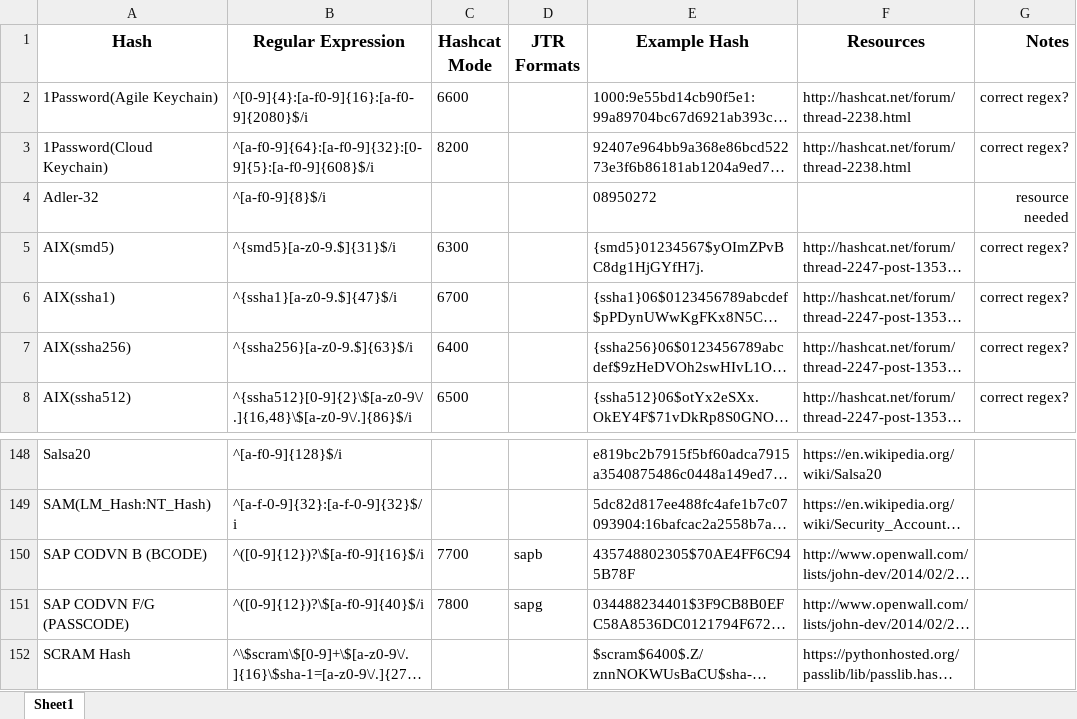
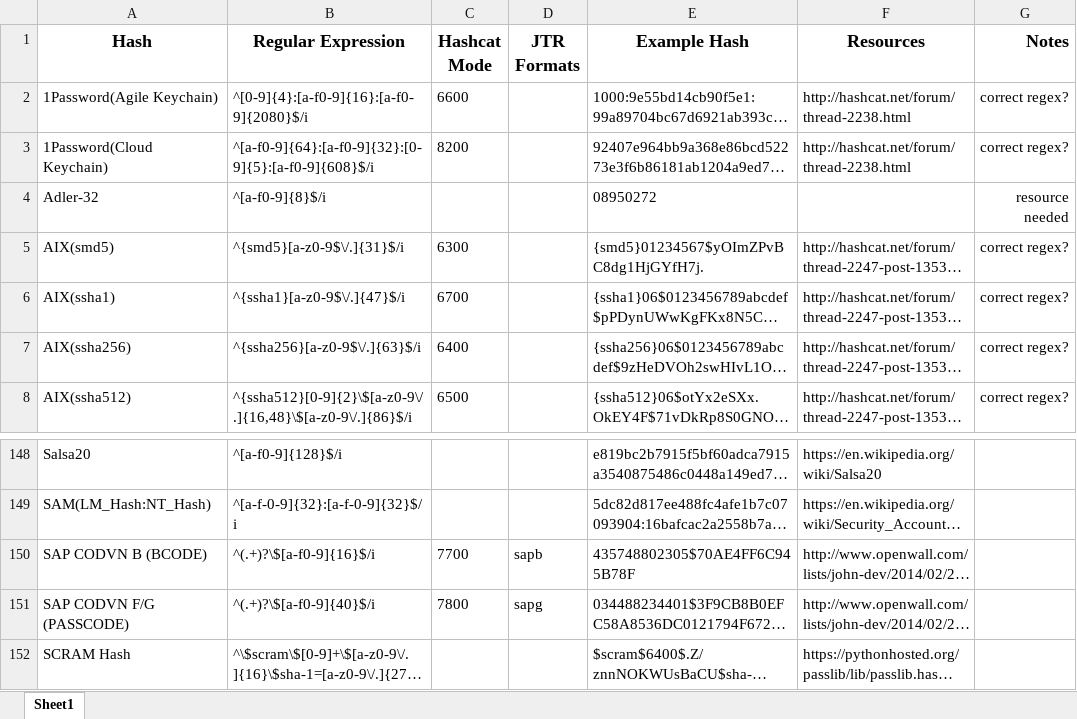
Before and after one commit to psypanda/hashID, an Excel workbook: hashinfo.xlsx, sheet Sheet1, drawn as a sheet; only a part is shown, gaps mark what is left out; long unchanged cells end in …; values as stored, in another font and other column widths than the file's, no borders; the diff names each change by its address in the sheet, - before the commit and + after, or states it on an @@ line.

Commit message:
Regex fixes
Fixed regex for:
* SAP CODVN B (BCODE)
* SAP CODVN F/G (PASSCODE)
* AIX(smd5)
* AIX(ssha1)
* AIX(ssha256)

```diff
--- a/hashinfo.xlsx (sheet Sheet1)
+++ b/hashinfo.xlsx (sheet Sheet1)
-B5 (Regular Expression): ^{smd5}[a-z0-9.$]{31}$/i
+B5 (Regular Expression): ^{smd5}[a-z0-9$\/.]{31}$/i
-B6 (Regular Expression): ^{ssha1}[a-z0-9.$]{47}$/i
+B6 (Regular Expression): ^{ssha1}[a-z0-9$\/.]{47}$/i
-B7 (Regular Expression): ^{ssha256}[a-z0-9.$]{63}$/i
+B7 (Regular Expression): ^{ssha256}[a-z0-9$\/.]{63}$/i
-B150 (Regular Expression): ^([0-9]{12})?\$[a-f0-9]{16}$/i
+B150 (Regular Expression): ^(.+)?\$[a-f0-9]{16}$/i
-B151 (Regular Expression): ^([0-9]{12})?\$[a-f0-9]{40}$/i
+B151 (Regular Expression): ^(.+)?\$[a-f0-9]{40}$/i
```
Also changed, not shown: 1 other file.
